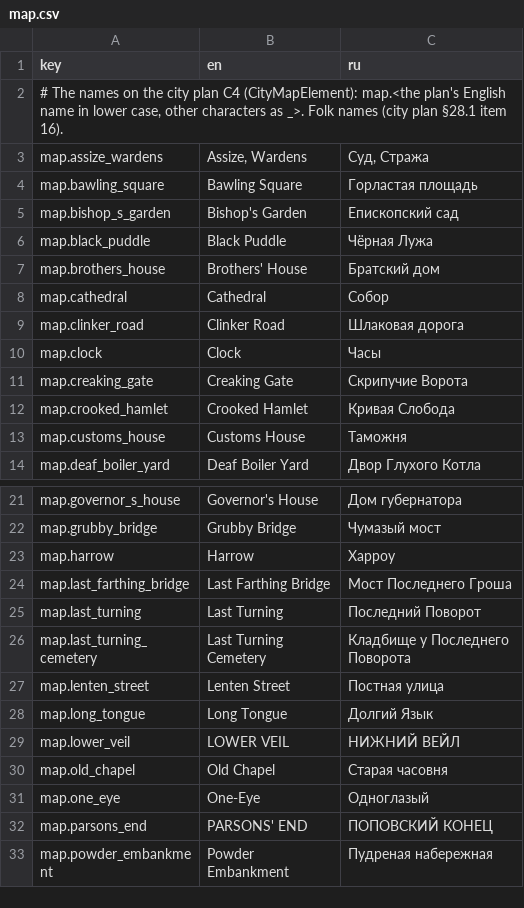
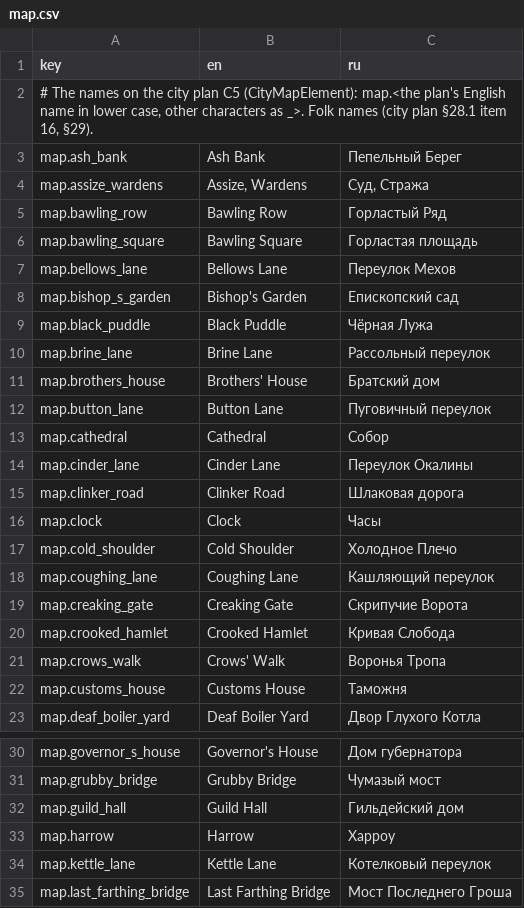
Before and after one commit to fargust16/game-dev, a CSV file: unity/Assets/Resources/Localization/map.csv, drawn as a sheet; only a part is shown, gaps mark what is left out; the shorter side is filled out with more unchanged rows; the diff covers the shown part only.

```diff
--- a/unity/Assets/Resources/Localization/map.csv
+++ b/unity/Assets/Resources/Localization/map.csv
@@ -1,13 +1,22 @@
 key,en,ru
-"# The names on the city plan C4 (CityMapElement): map.<the plan's English name in lower case, other characters as _>. Folk names (city plan §28.1 item 16)."
+"# The names on the city plan C5 (CityMapElement): map.<the plan's English name in lower case, other characters as _>. Folk names (city plan §28.1 item 16, §29)."
+map.ash_bank,Ash Bank,Пепельный Берег
 map.assize_wardens,"Assize, Wardens","Суд, Стража"
+map.bawling_row,Bawling Row,Горластый Ряд
 map.bawling_square,Bawling Square,Горластая площадь
+map.bellows_lane,Bellows Lane,Переулок Мехов
 map.bishop_s_garden,Bishop's Garden,Епископский сад
 map.black_puddle,Black Puddle,Чёрная Лужа
+map.brine_lane,Brine Lane,Рассольный переулок
 map.brothers_house,Brothers' House,Братский дом
+map.button_lane,Button Lane,Пуговичный переулок
 map.cathedral,Cathedral,Собор
+map.cinder_lane,Cinder Lane,Переулок Окалины
 map.clinker_road,Clinker Road,Шлаковая дорога
 map.clock,Clock,Часы
+map.cold_shoulder,Cold Shoulder,Холодное Плечо
+map.coughing_lane,Coughing Lane,Кашляющий переулок
 map.creaking_gate,Creaking Gate,Скрипучие Ворота
 map.crooked_hamlet,Crooked Hamlet,Кривая Слобода
+map.crows_walk,Crows' Walk,Воронья Тропа
 map.customs_house,Customs House,Таможня
@@ -22,3 +31,5 @@ map.governor_s_house,Governor's House,Дом губернатора
 map.grubby_bridge,Grubby Bridge,Чумазый мост
+map.guild_hall,Guild Hall,Гильдейский дом
 map.harrow,Harrow,Харроу
+map.kettle_lane,Kettle Lane,Котелковый переулок
 map.last_farthing_bridge,Last Farthing Bridge,Мост Последнего Гроша
```
Also changed, not shown: 4 added rows elsewhere in this file, 8 other files.
